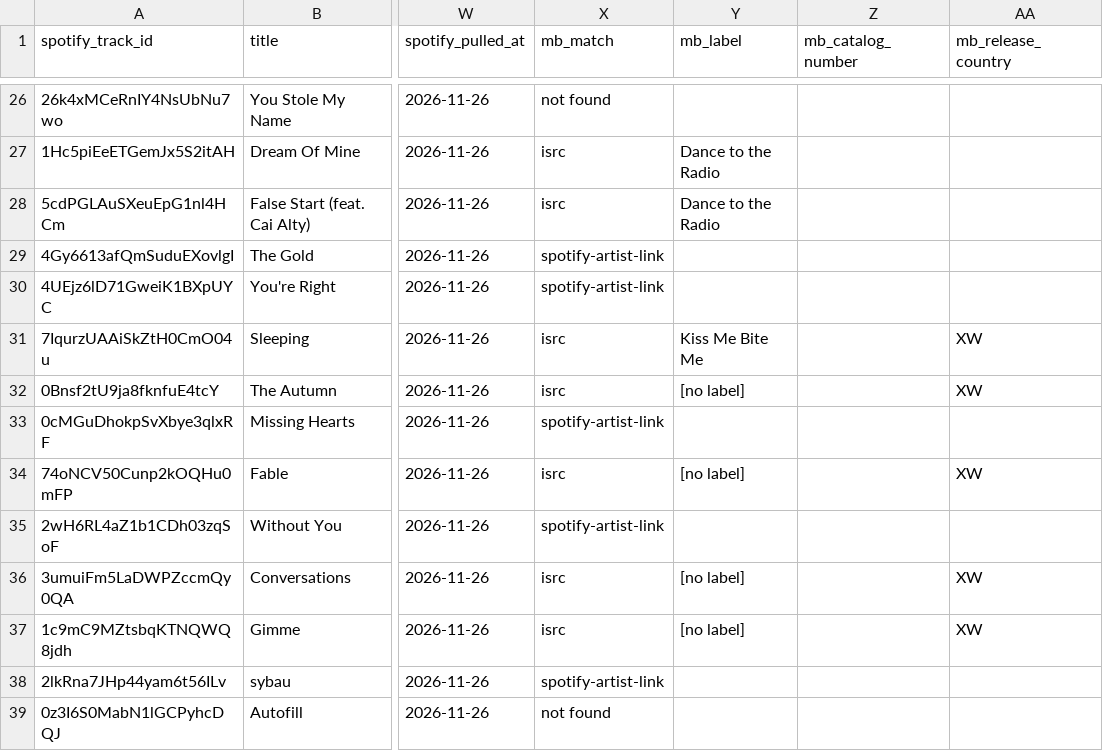
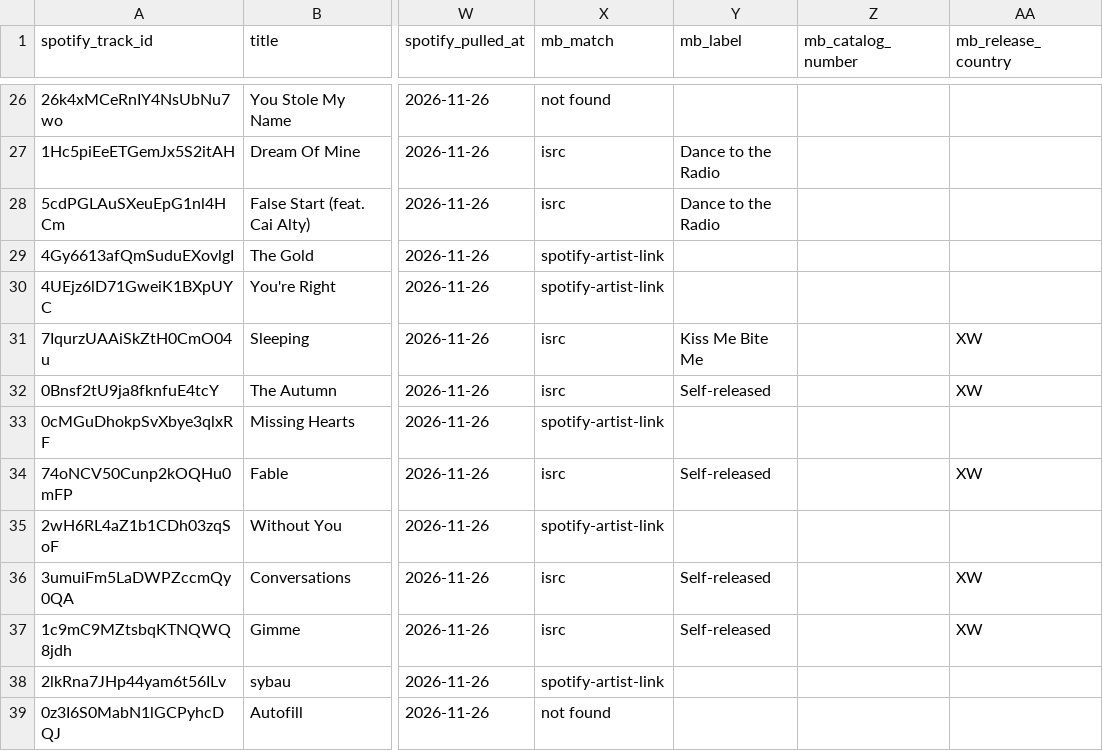
Before and after one commit to danielwipert/uncharted.tracks, a CSV file: data/master.csv, drawn as a sheet; only a part is shown, gaps mark what is left out; the diff names each change by its address in the sheet, - before the commit and + after, or states it on an @@ line.

```diff
--- a/data/master.csv
+++ b/data/master.csv
-Y32 (mb_label): [no label]
+Y32 (mb_label): Self-released
-Y34 (mb_label): [no label]
+Y34 (mb_label): Self-released
-Y36:Y37 (mb_label): [no label]
+Y36:Y37 (mb_label): Self-released
```
